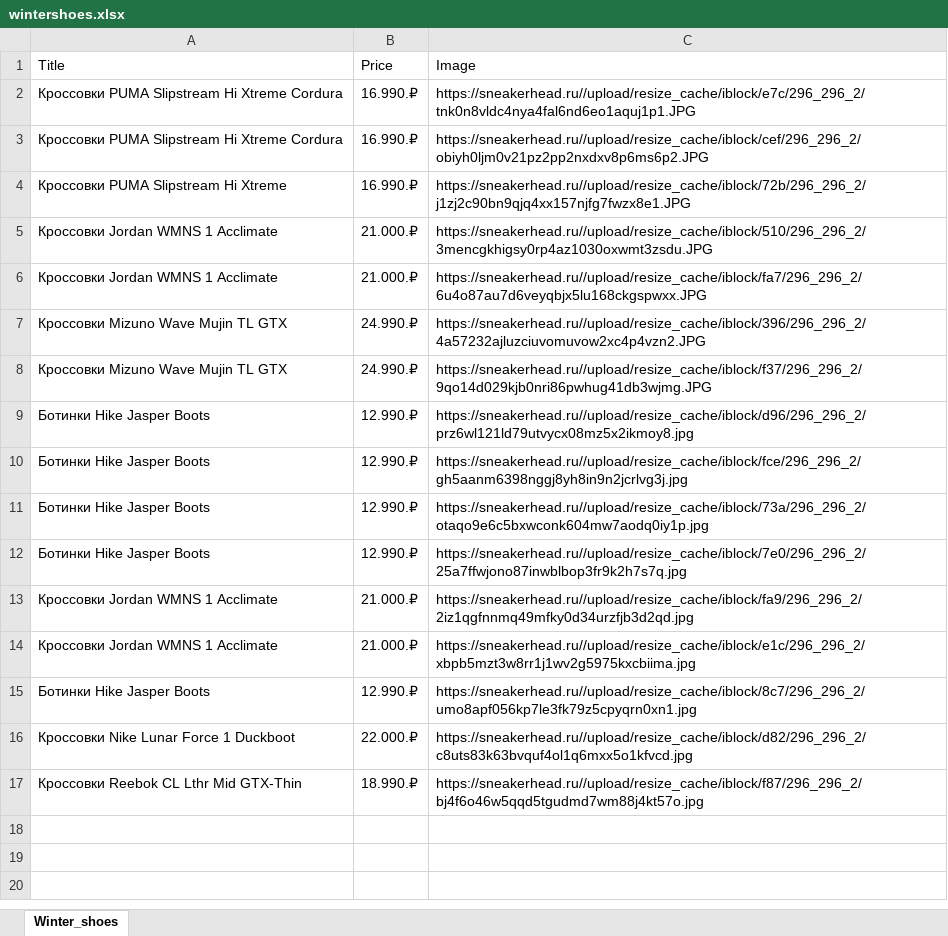
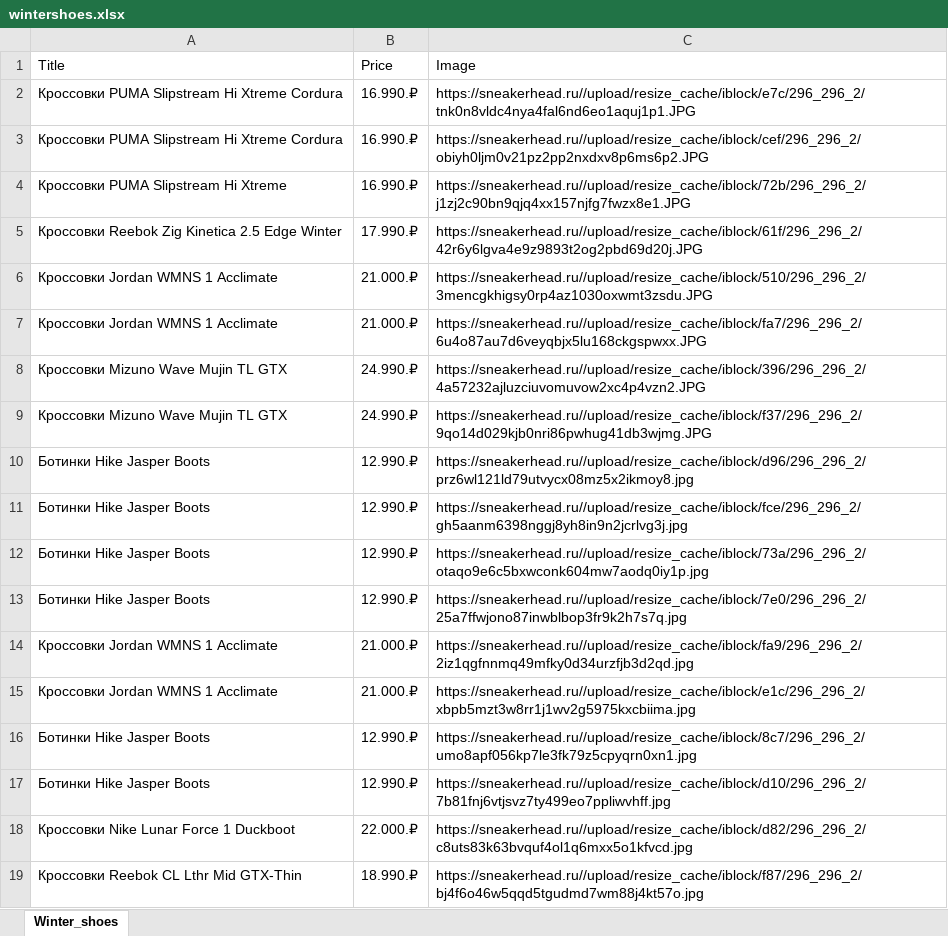
Before and after one commit to azmodessu/pythonProject, an Excel workbook: wintershoes.xlsx, sheet Winter_shoes, drawn as a sheet; values as stored, in another font and other column widths than the file's, no borders; the diff names each change by its address in the sheet, - before the commit and + after, or states it on an @@ line.

```diff
--- a/wintershoes.xlsx (sheet Winter_shoes)
+++ b/wintershoes.xlsx (sheet Winter_shoes)
+row 5: Кроссовки Reebok Zig Kinetica 2.5 Edge Winter | 17.990.₽ | https://sneakerhead.ru//upload/resize_cache/iblock/61f/296_296_2/42r6y6lgva4e9z9893t2og2pbd69d20j.JPG
+row 17: Ботинки Hike Jasper Boots | 12.990.₽ | https://sneakerhead.ru//upload/resize_cache/iblock/d10/296_296_2/7b81fnj6vtjsvz7ty499eo7ppliwvhff.jpg
```
Also changed, not shown: sneakers.xlsx, 6 other files.
